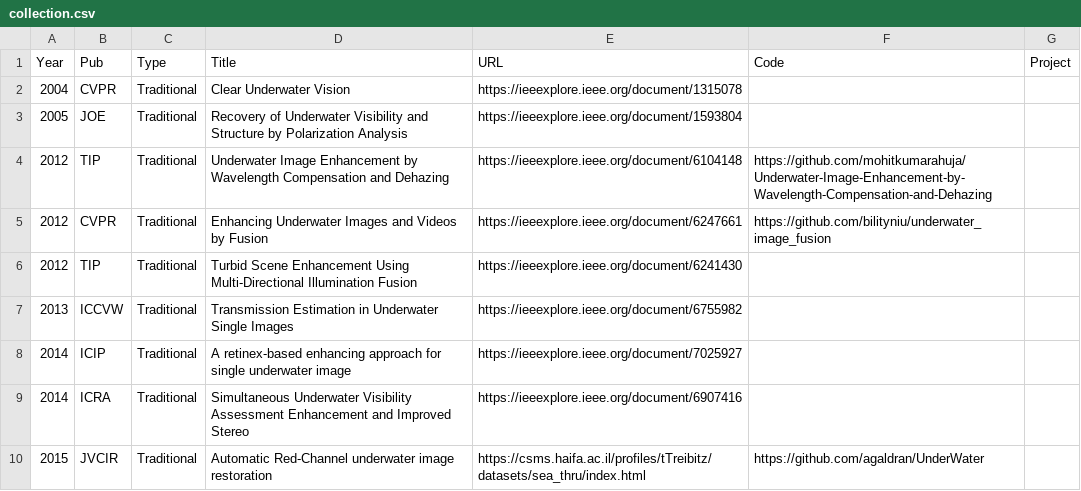
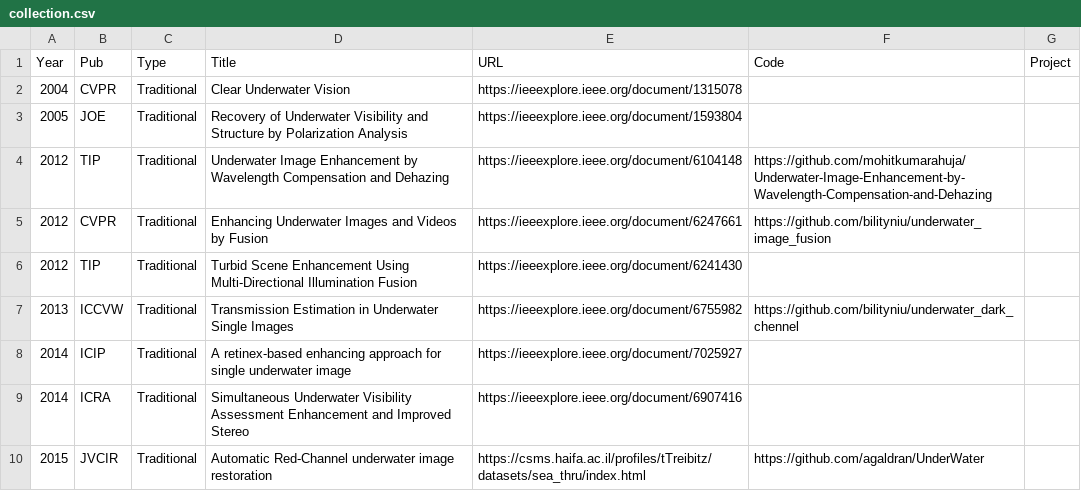
Before and after one commit to fansuregrin/Awesome-UIE, a CSV file: .dev_scripts/collection.csv, drawn as a sheet; only a part is shown.

```diff
--- a/.dev_scripts/collection.csv
+++ b/.dev_scripts/collection.csv
@@ -6,3 +6,3 @@ Year,Pub,Type,Title,URL,Code,Project
 2012,TIP,Traditional,Turbid Scene Enhancement Using Multi-Directional Illumination Fusion,https://ieeexplore.ieee.org/document/6241430,,
-2013,ICCVW,Traditional,Transmission Estimation in Underwater Single Images,https://ieeexplore.ieee.org/document/6755982,,
+2013,ICCVW,Traditional,Transmission Estimation in Underwater Single Images,https://ieeexplore.ieee.org/document/6755982,https://github.com/bilityniu/underwater_dark_chennel,
 2014,ICIP,Traditional,A retinex-based enhancing approach for single underwater image,https://ieeexplore.ieee.org/document/7025927,,
```
Also changed, not shown: 1 other file.
